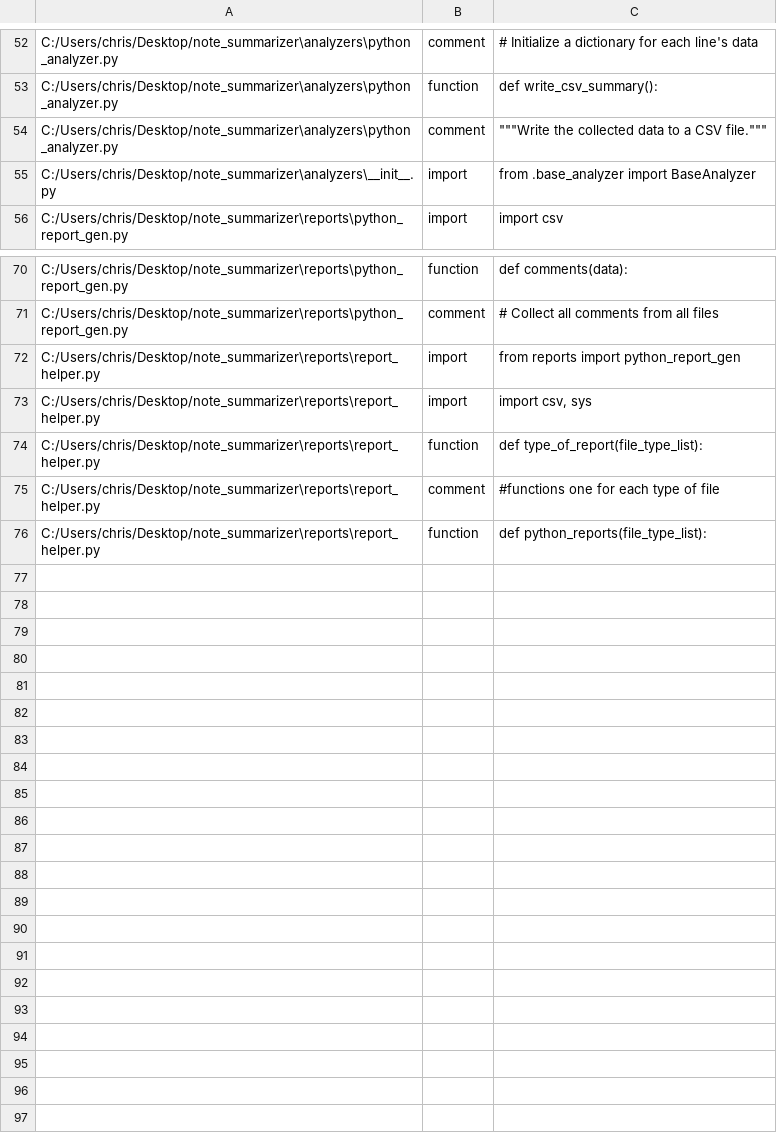
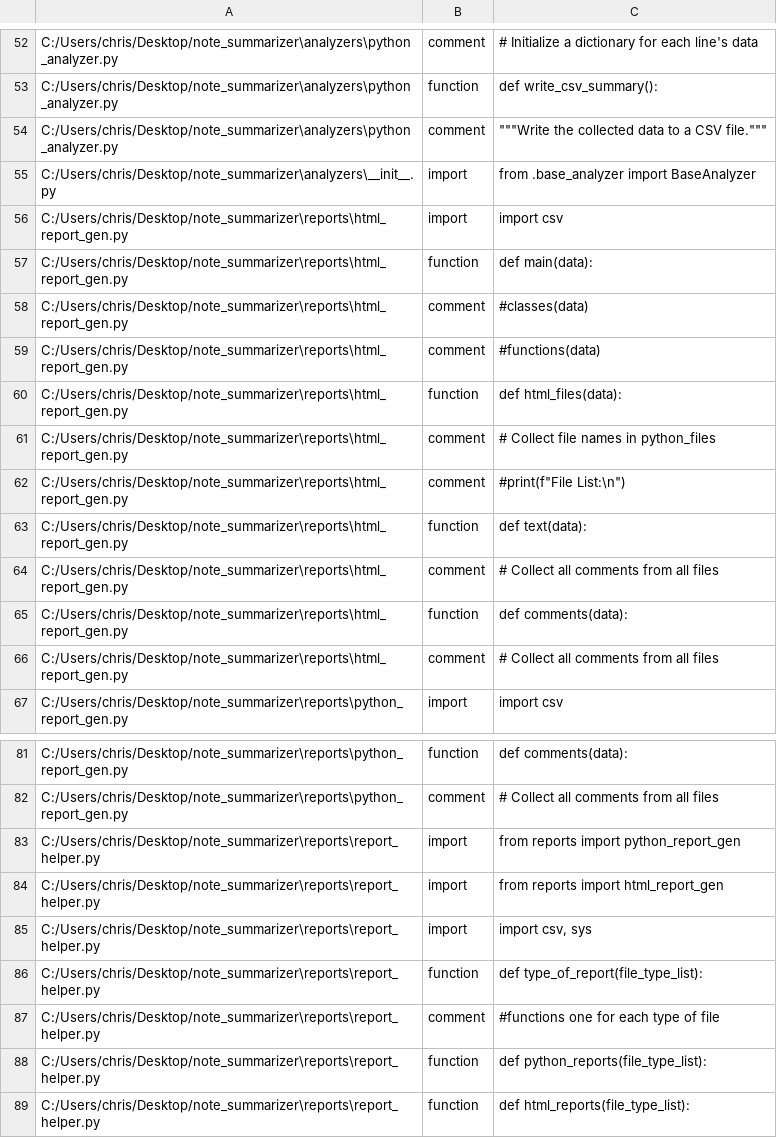
Before and after one commit to kidd1492/note_summarizer, a CSV file: reports/csv_files/python_summary.csv, drawn as a sheet; only a part is shown, gaps mark what is left out; the diff names each change by its address in the sheet, - before the commit and + after, or states it on an @@ line.

Commit message:
working with 2 analyzers python, html

```diff
--- a/reports/csv_files/python_summary.csv
+++ b/reports/csv_files/python_summary.csv
+row 56: C:/Users/chris/Desktop/note_summarizer\reports\html_report_gen.py | import | import csv
+row 57: C:/Users/chris/Desktop/note_summarizer\reports\html_report_gen.py | function | def main(data):
+row 58: C:/Users/chris/Desktop/note_summarizer\reports\html_report_gen.py | comment | #classes(data)
+row 59: C:/Users/chris/Desktop/note_summarizer\reports\html_report_gen.py | comment | #functions(data)
+row 60: C:/Users/chris/Desktop/note_summarizer\reports\html_report_gen.py | function | def html_files(data):
+row 61: C:/Users/chris/Desktop/note_summarizer\reports\html_report_gen.py | comment | # Collect file names in python_files
+row 62: C:/Users/chris/Desktop/note_summarizer\reports\html_report_gen.py | comment | #print(f"File List:\n")
+row 63: C:/Users/chris/Desktop/note_summarizer\reports\html_report_gen.py | function | def text(data):
+row 64: C:/Users/chris/Desktop/note_summarizer\reports\html_report_gen.py | comment | # Collect all comments from all files
+row 65: C:/Users/chris/Desktop/note_summarizer\reports\html_report_gen.py | function | def comments(data):
+row 66: C:/Users/chris/Desktop/note_summarizer\reports\html_report_gen.py | comment | # Collect all comments from all files
+row 84: C:/Users/chris/Desktop/note_summarizer\reports\report_helper.py | import | from reports import html_report_gen
+row 89: C:/Users/chris/Desktop/note_summarizer\reports\report_helper.py | function | def html_reports(file_type_list):
```
Also changed, not shown: 2 other files.
